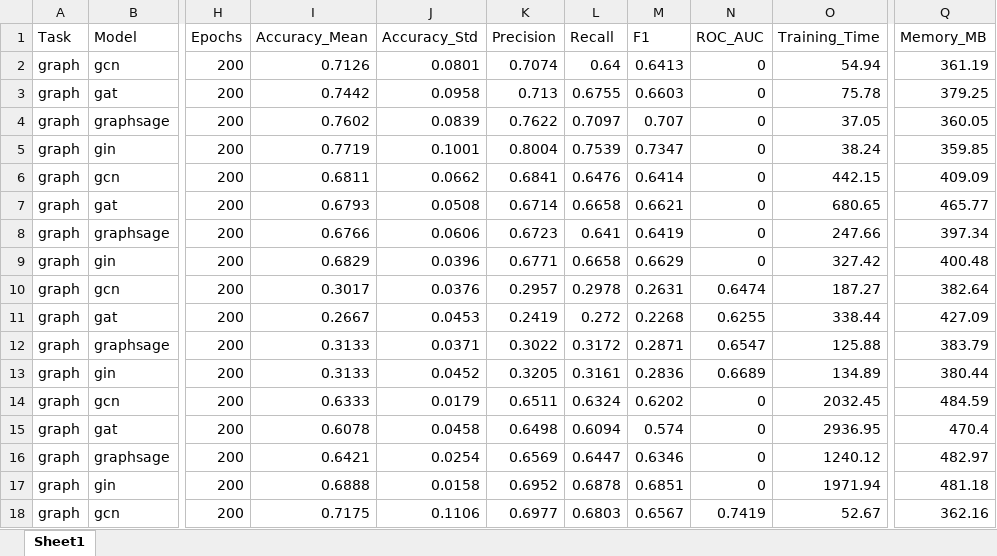
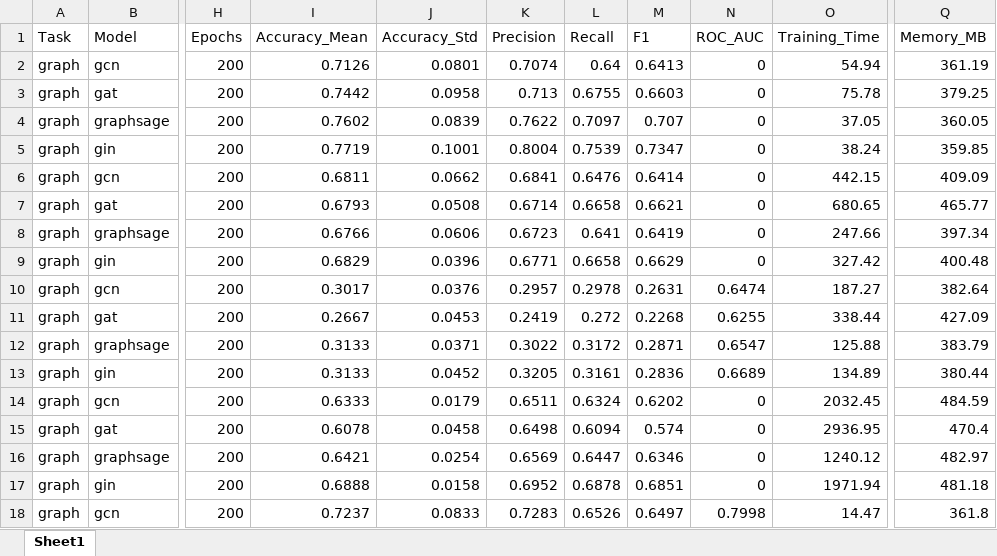
Before and after one commit to y-giresh/GNN_BENCHMARKING, an Excel workbook: results/graph_results.xlsx, sheet Sheet1, drawn as a sheet; only a part is shown, gaps mark what is left out; values as stored, in another font and other column widths than the file's, no borders; the diff names each change by its address in the sheet, - before the commit and + after, or states it on an @@ line.

Commit message:
Complete graph validation and benchmarking fixes

```diff
--- a/results/graph_results.xlsx (sheet Sheet1)
+++ b/results/graph_results.xlsx (sheet Sheet1)
-I18 (Accuracy_Mean): 0.7175
+I18 (Accuracy_Mean): 0.7237
-J18 (Accuracy_Std): 0.1106
+J18 (Accuracy_Std): 0.0833
-K18 (Precision): 0.6977
+K18 (Precision): 0.7283
-L18 (Recall): 0.6803
+L18 (Recall): 0.6526
-M18 (F1): 0.6567
+M18 (F1): 0.6497
-N18 (ROC_AUC): 0.7419
+N18 (ROC_AUC): 0.7998
-O18 (Training_Time): 52.67
+O18 (Training_Time): 14.47
-Q18 (Memory_MB): 362.16
+Q18 (Memory_MB): 361.8
```
Also changed, not shown: results/link_results.xlsx, results/node_results.xlsx, 1 other file.
